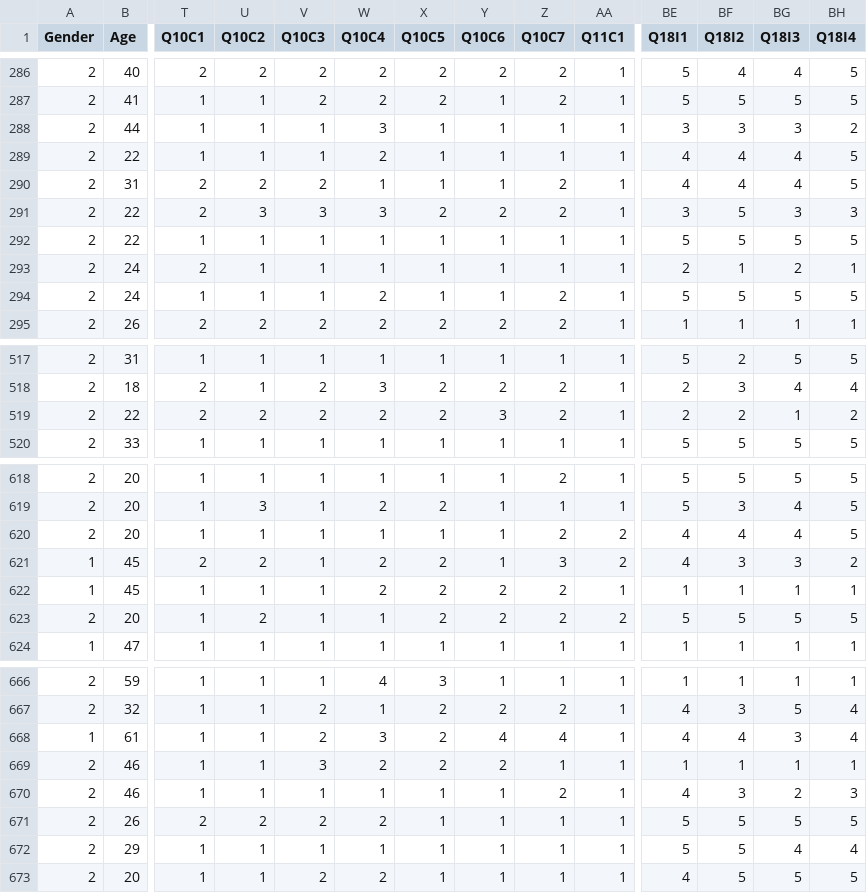
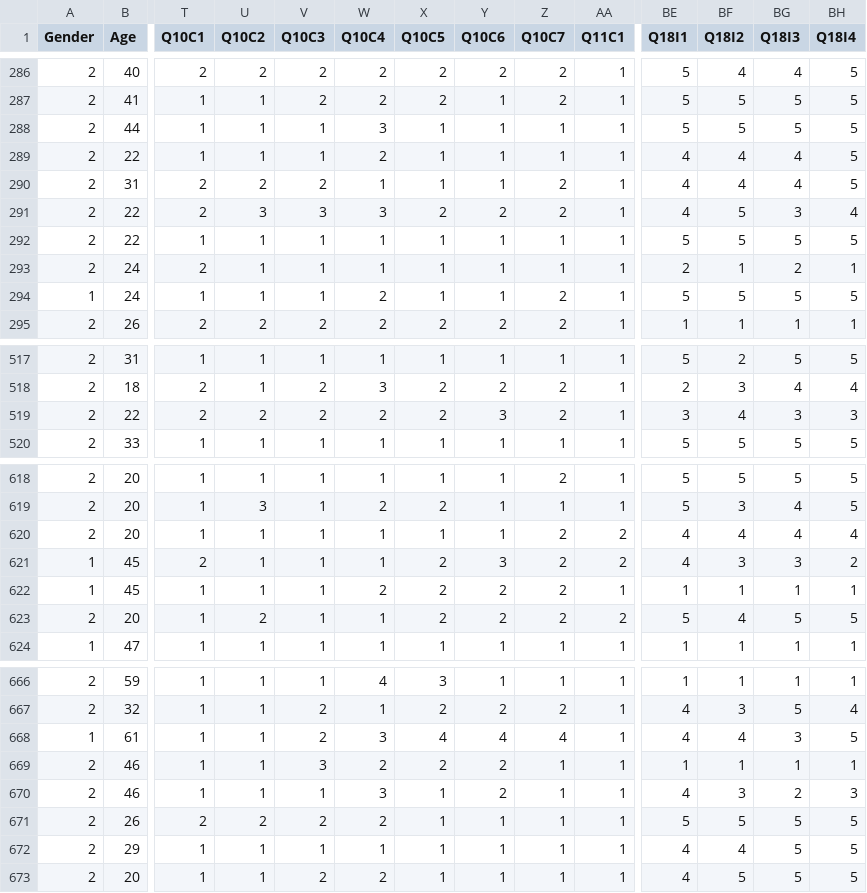
Before and after one commit to vasuchouhan27/DANA_4830, a CSV file: final.csv, drawn as a sheet; only a part is shown, gaps mark what is left out; the diff covers the shown part only; the diff names each change by its address in the sheet, - before the commit and + after, or states it on an @@ line.

```diff
--- a/final.csv
+++ b/final.csv
-BE288 (Q18I1): 3
+BE288 (Q18I1): 5
-BF288 (Q18I2): 3
+BF288 (Q18I2): 5
-BG288 (Q18I3): 3
+BG288 (Q18I3): 5
-BH288 (Q18I4): 2
+BH288 (Q18I4): 5
-BE291 (Q18I1): 3
+BE291 (Q18I1): 4
-BH291 (Q18I4): 3
+BH291 (Q18I4): 4
-A294 (Gender): 2
+A294 (Gender): 1
-BE519 (Q18I1): 2
+BE519 (Q18I1): 3
-BF519 (Q18I2): 2
+BF519 (Q18I2): 4
-BG519 (Q18I3): 1
+BG519 (Q18I3): 3
-BH519 (Q18I4): 2
+BH519 (Q18I4): 3
-BH620 (Q18I4): 5
+BH620 (Q18I4): 4
-U621 (Q10C2): 2
+U621 (Q10C2): 1
-W621 (Q10C4): 2
+W621 (Q10C4): 1
-Y621 (Q10C6): 1
+Y621 (Q10C6): 3
-Z621 (Q10C7): 3
+Z621 (Q10C7): 2
-BF623 (Q18I2): 5
+BF623 (Q18I2): 4
-X668 (Q10C5): 2
+X668 (Q10C5): 4
-BH668 (Q18I4): 4
+BH668 (Q18I4): 5
-W670 (Q10C4): 1
+W670 (Q10C4): 3
-Y670 (Q10C6): 1
+Y670 (Q10C6): 2
-Z670 (Q10C7): 2
+Z670 (Q10C7): 1
-BE672 (Q18I1): 5
+BE672 (Q18I1): 4
-BF672 (Q18I2): 5
+BF672 (Q18I2): 4
-BG672 (Q18I3): 4
+BG672 (Q18I3): 5
-BH672 (Q18I4): 4
+BH672 (Q18I4): 5
```
Also changed, not shown: 96 edited cells elsewhere in this file, 1 other file.
